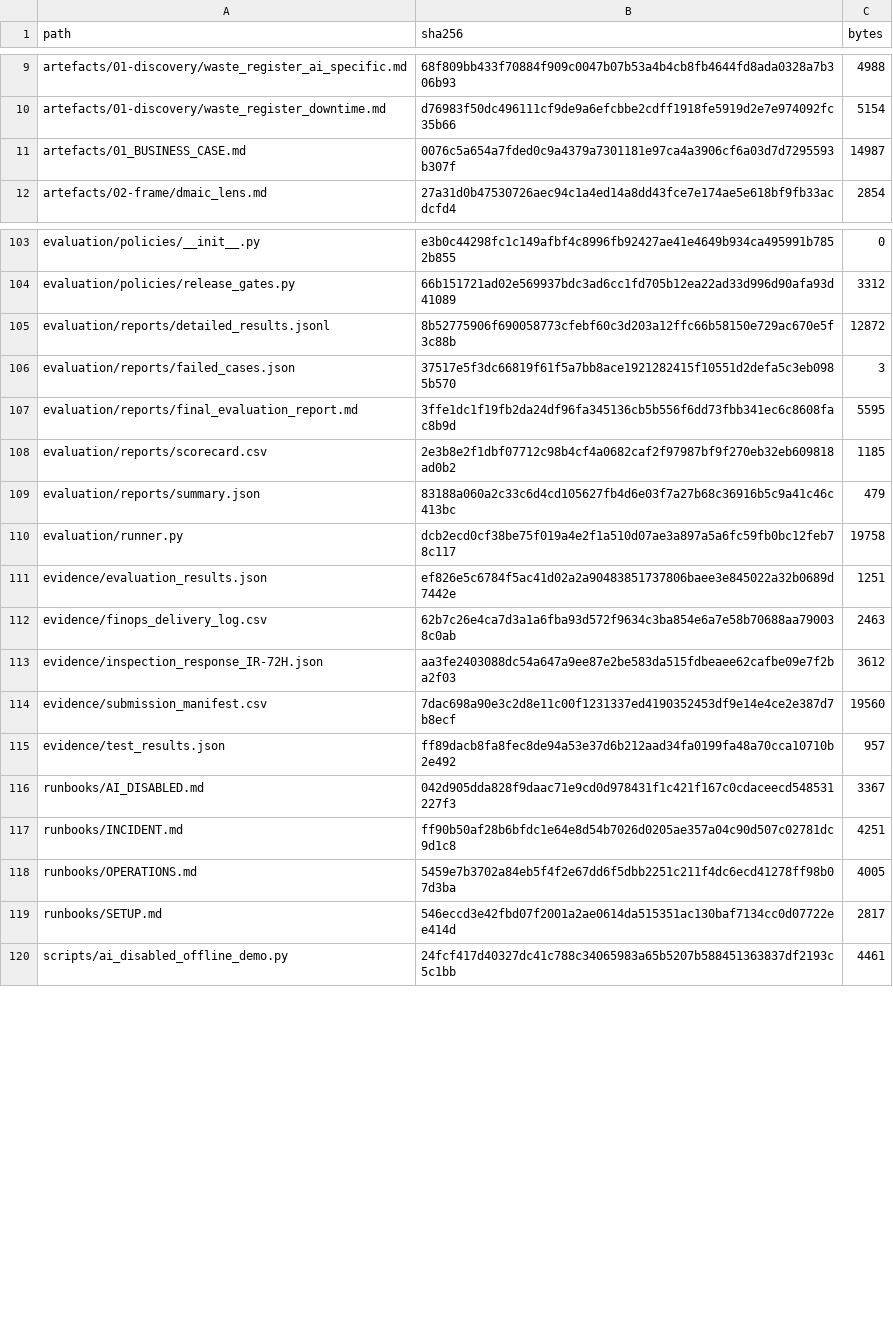
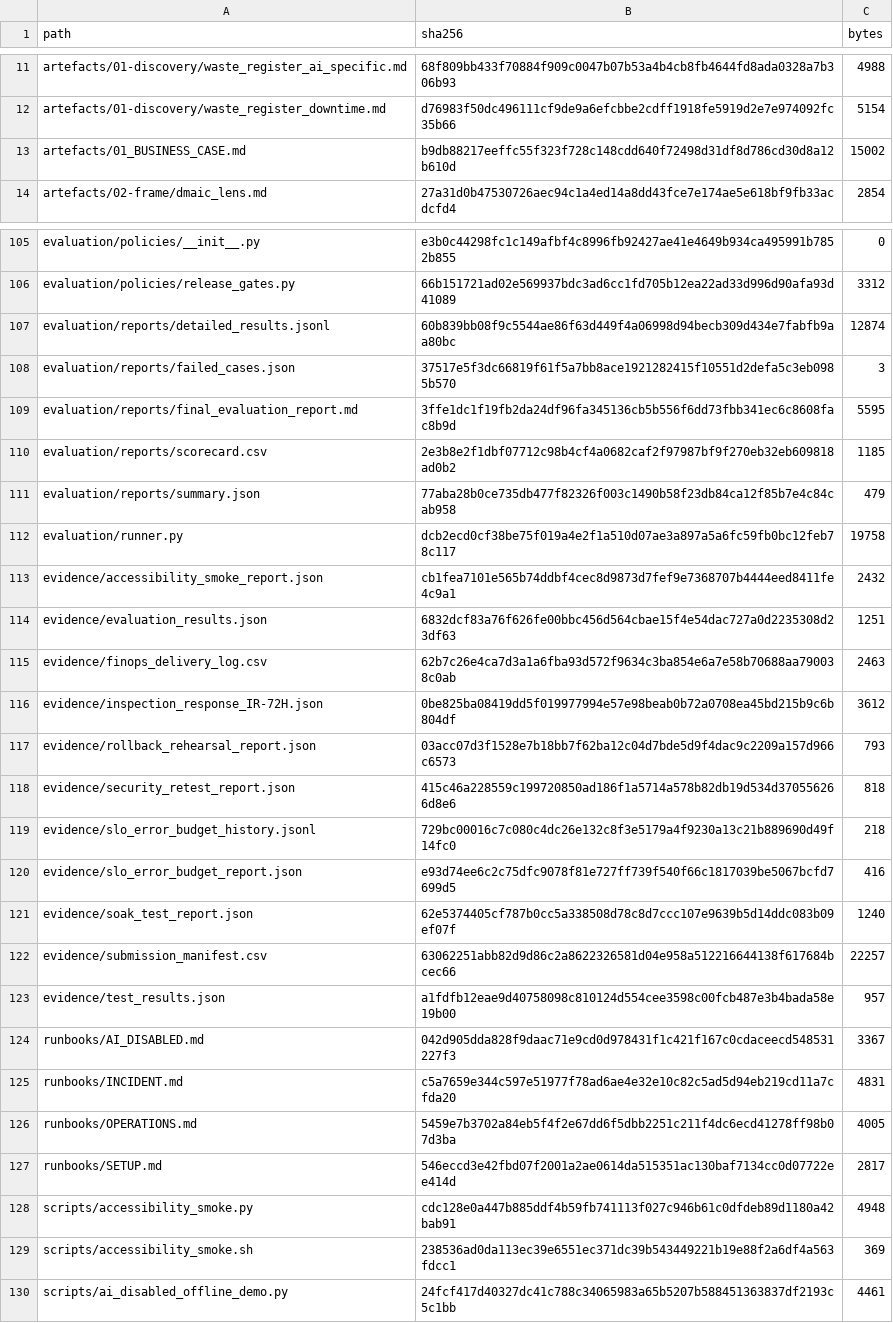
Before and after one commit to VenkataDineshPuranam/Team3_AEGIS_Pharma_Capstone_V1, a CSV file: submission/evidence/file_hashes.csv, drawn as a sheet; only a part is shown, gaps mark what is left out; the diff covers the shown part only.

```diff
--- a/submission/evidence/file_hashes.csv
+++ b/submission/evidence/file_hashes.csv
@@ -10,3 +12,3 @@ artefacts/01-discovery/waste_register_ai_specific.md,68f809bb433f70884f909c0047b
 artefacts/01-discovery/waste_register_downtime.md,d76983f50dc496111cf9de9a6efcbbe2cdff1918fe5919d2e7e974092fc35b66,5154
-artefacts/01_BUSINESS_CASE.md,0076c5a654a7fded0c9a4379a7301181e97ca4a3906cf6a03d7d7295593b307f,14987
+artefacts/01_BUSINESS_CASE.md,b9db88217eeffc55f323f728c148cdd640f72498d31df8d786cd30d8a12b610d,15002
 artefacts/02-frame/dmaic_lens.md,27a31d0b47530726aec94c1a4ed14a8dd43fce7e174ae5e618bf9fb33acdcfd4,2854
@@ -104,3 +106,3 @@ evaluation/policies/__init__.py,e3b0c44298fc1c149afbf4c8996fb92427ae41e4649b934c
 evaluation/policies/release_gates.py,66b151721ad02e569937bdc3ad6cc1fd705b12ea22ad33d996d90afa93d41089,3312
-evaluation/reports/detailed_results.jsonl,8b52775906f690058773cfebf60c3d203a12ffc66b58150e729ac670e5f3c88b,12872
+evaluation/reports/detailed_results.jsonl,60b839bb08f9c5544ae86f63d449f4a06998d94becb309d434e7fabfb9aa80bc,12874
 evaluation/reports/failed_cases.json,37517e5f3dc66819f61f5a7bb8ace1921282415f10551d2defa5c3eb0985b570,3
@@ -108,13 +110,21 @@ evaluation/reports/final_evaluation_report.md,3ffe1dc1f19fb2da24df96fa345136cb5b
 evaluation/reports/scorecard.csv,2e3b8e2f1dbf07712c98b4cf4a0682caf2f97987bf9f270eb32eb609818ad0b2,1185
-evaluation/reports/summary.json,83188a060a2c33c6d4cd105627fb4d6e03f7a27b68c36916b5c9a41c46c413bc,479
+evaluation/reports/summary.json,77aba28b0ce735db477f82326f003c1490b58f23db84ca12f85b7e4c84cab958,479
 evaluation/runner.py,dcb2ecd0cf38be75f019a4e2f1a510d07ae3a897a5a6fc59fb0bc12feb78c117,19758
-evidence/evaluation_results.json,ef826e5c6784f5ac41d02a2a90483851737806baee3e845022a32b0689d7442e,1251
+evidence/accessibility_smoke_report.json,cb1fea7101e565b74ddbf4cec8d9873d7fef9e7368707b4444eed8411fe4c9a1,2432
+evidence/evaluation_results.json,6832dcf83a76f626fe00bbc456d564cbae15f4e54dac727a0d2235308d23df63,1251
 evidence/finops_delivery_log.csv,62b7c26e4ca7d3a1a6fba93d572f9634c3ba854e6a7e58b70688aa790038c0ab,2463
-evidence/inspection_response_IR-72H.json,aa3fe2403088dc54a647a9ee87e2be583da515fdbeaee62cafbe09e7f2ba2f03,3612
-evidence/submission_manifest.csv,7dac698a90e3c2d8e11c00f1231337ed4190352453df9e14e4ce2e387d7b8ecf,19560
-evidence/test_results.json,ff89dacb8fa8fec8de94a53e37d6b212aad34fa0199fa48a70cca10710b2e492,957
+evidence/inspection_response_IR-72H.json,0be825ba08419dd5f019977994e57e98beab0b72a0708ea45bd215b9c6b804df,3612
+evidence/rollback_rehearsal_report.json,03acc07d3f1528e7b18bb7f62ba12c04d7bde5d9f4dac9c2209a157d966c6573,793
+evidence/security_retest_report.json,415c46a228559c199720850ad186f1a5714a578b82db19d534d370556266d8e6,818
+evidence/slo_error_budget_history.jsonl,729bc00016c7c080c4dc26e132c8f3e5179a4f9230a13c21b889690d49f14fc0,218
+evidence/slo_error_budget_report.json,e93d74ee6c2c75dfc9078f81e727ff739f540f66c1817039be5067bcfd7699d5,416
+evidence/soak_test_report.json,62e5374405cf787b0cc5a338508d78c8d7ccc107e9639b5d14ddc083b09ef07f,1240
+evidence/submission_manifest.csv,63062251abb82d9d86c2a8622326581d04e958a512216644138f617684bcec66,22257
+evidence/test_results.json,a1fdfb12eae9d40758098c810124d554cee3598c00fcb487e3b4bada58e19b00,957
 runbooks/AI_DISABLED.md,042d905dda828f9daac71e9cd0d978431f1c421f167c0cdaceecd548531227f3,3367
-runbooks/INCIDENT.md,ff90b50af28b6bfdc1e64e8d54b7026d0205ae357a04c90d507c02781dc9d1c8,4251
+runbooks/INCIDENT.md,c5a7659e344c597e51977f78ad6ae4e32e10c82c5ad5d94eb219cd11a7cfda20,4831
 runbooks/OPERATIONS.md,5459e7b3702a84eb5f4f2e67dd6f5dbb2251c211f4dc6ecd41278ff98b07d3ba,4005
 runbooks/SETUP.md,546eccd3e42fbd07f2001a2ae0614da515351ac130baf7134cc0d07722ee414d,2817
+scripts/accessibility_smoke.py,cdc128e0a447b885ddf4b59fb741113f027c946b61c0dfdeb89d1180a42bab91,4948
+scripts/accessibility_smoke.sh,238536ad0da113ec39e6551ec371dc39b543449221b19e88f2a6df4a563fdcc1,369
 scripts/ai_disabled_offline_demo.py,24fcf417d40327dc41c788c34065983a65b5207b588451363837df2193c5c1bb,4461
```
Also changed, not shown: 10 added rows and 56 edited cells elsewhere in this file, submission/evidence/submission_manifest.csv, 53 other files.
